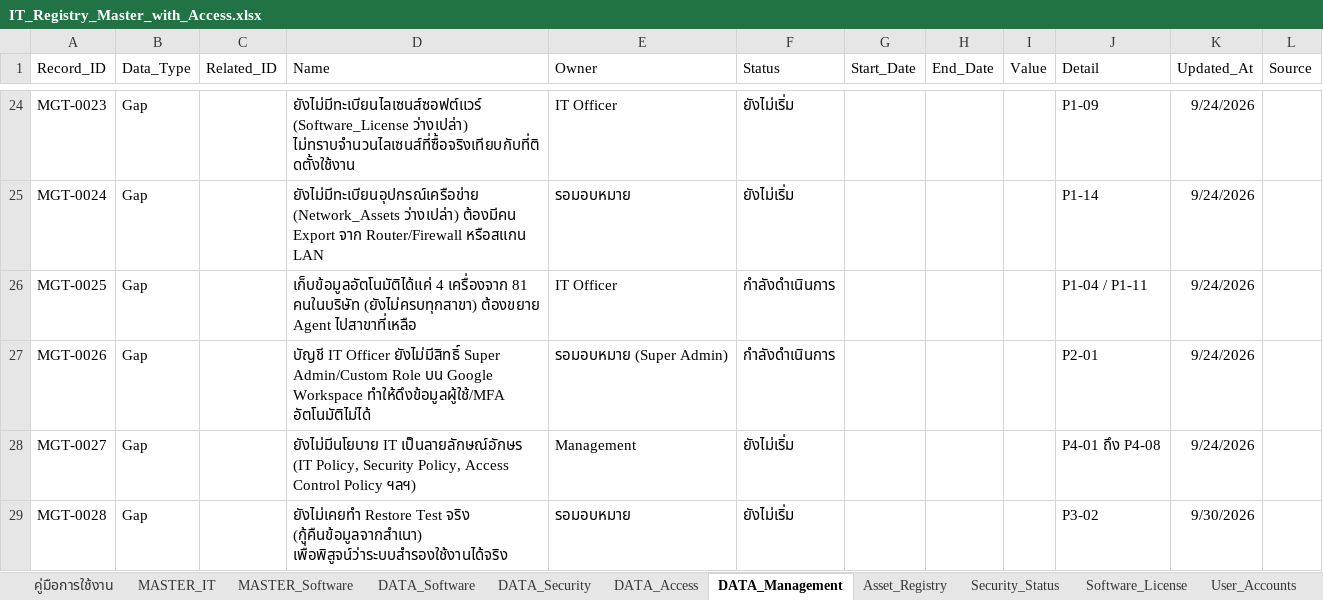
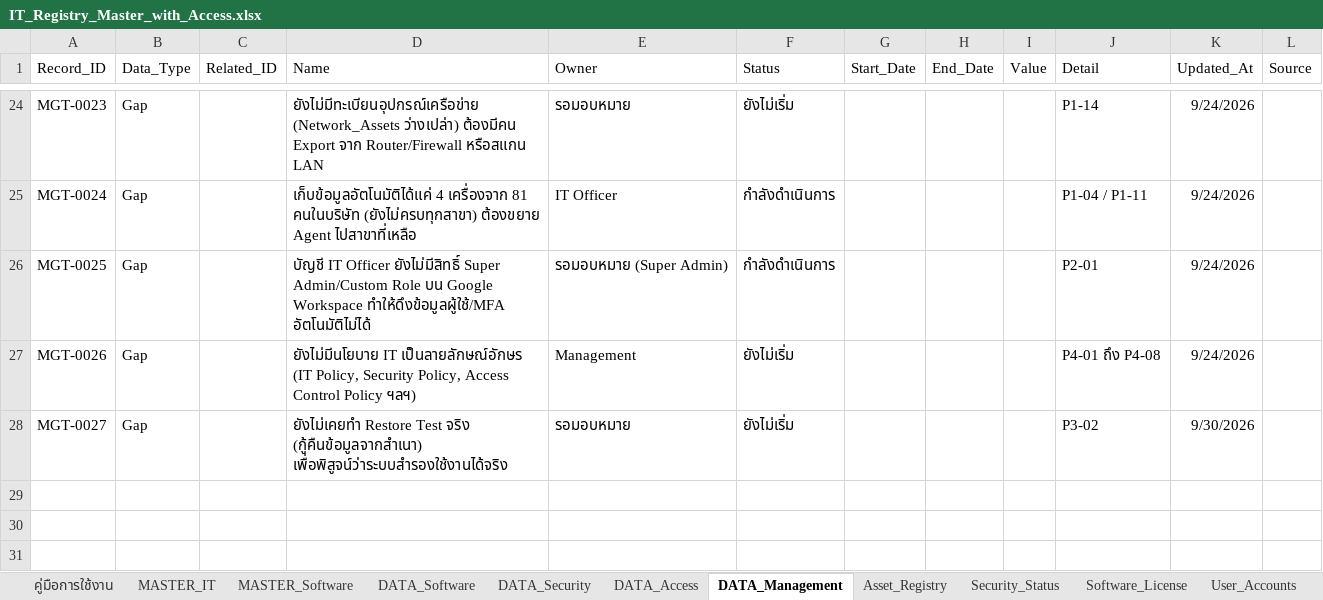
Before and after one commit to IT-htg/Executive, an Excel workbook: IT_Registry_Master_with_Access.xlsx, sheet DATA_Management, drawn as a sheet; only a part is shown, gaps mark what is left out; values as stored, in another font and other column widths than the file's, no borders; charts and pictures not drawn; the diff covers the shown part only; the diff names each change by its address in the sheet, - before the commit and + after, or states it on an @@ line.

Commit message:
Auto-update dashboard data 2026-09-30 14:31

```diff
--- a/IT_Registry_Master_with_Access.xlsx (sheet DATA_Management)
+++ b/IT_Registry_Master_with_Access.xlsx (sheet DATA_Management)
-D24 (Name): ยังไม่มีทะเบียนไลเซนส์ซอฟต์แวร์ (Software_License ว่างเปล่า) ไม่ทราบจำนวนไลเซนส์ที่ซื้อจริงเทียบกับที่ติดตั้งใช้งาน
+D24 (Name): ยังไม่มีทะเบียนอุปกรณ์เครือข่าย (Network_Assets ว่างเปล่า) ต้องมีคน Export จาก Router/Firewall หรือสแกน LAN
-E24 (Owner): IT Officer
+E24 (Owner): รอมอบหมาย
-J24 (Detail): P1-09
+J24 (Detail): P1-14
-D25 (Name): ยังไม่มีทะเบียนอุปกรณ์เครือข่าย (Network_Assets ว่างเปล่า) ต้องมีคน Export จาก Router/Firewall หรือสแกน LAN
+D25 (Name): เก็บข้อมูลอัตโนมัติได้แค่ 4 เครื่องจาก 81 คนในบริษัท (ยังไม่ครบทุกสาขา) ต้องขยาย Agent ไปสาขาที่เหลือ
-E25 (Owner): รอมอบหมาย
+E25 (Owner): IT Officer
-F25 (Status): ยังไม่เริ่ม
+F25 (Status): กำลังดำเนินการ
-J25 (Detail): P1-14
+J25 (Detail): P1-04 / P1-11
-D26 (Name): เก็บข้อมูลอัตโนมัติได้แค่ 4 เครื่องจาก 81 คนในบริษัท (ยังไม่ครบทุกสาขา) ต้องขยาย Agent ไปสาขาที่เหลือ
+D26 (Name): บัญชี IT Officer ยังไม่มีสิทธิ์ Super Admin/Custom Role บน Google Workspace ทำให้ดึงข้อมูลผู้ใช้/MFA อัตโนมัติไม่ได้
-E26 (Owner): IT Officer
+E26 (Owner): รอมอบหมาย (Super Admin)
-J26 (Detail): P1-04 / P1-11
+J26 (Detail): P2-01
-D27 (Name): บัญชี IT Officer ยังไม่มีสิทธิ์ Super Admin/Custom Role บน Google Workspace ทำให้ดึงข้อมูลผู้ใช้/MFA อัตโนมัติไม่ได้
+D27 (Name): ยังไม่มีนโยบาย IT เป็นลายลักษณ์อักษร (IT Policy, Security Policy, Access Control Policy ฯลฯ)
-E27 (Owner): รอมอบหมาย (Super Admin)
+E27 (Owner): Management
-F27 (Status): กำลังดำเนินการ
+F27 (Status): ยังไม่เริ่ม
-J27 (Detail): P2-01
+J27 (Detail): P4-01 ถึง P4-08
-D28 (Name): ยังไม่มีนโยบาย IT เป็นลายลักษณ์อักษร (IT Policy, Security Policy, Access Control Policy ฯลฯ)
+D28 (Name): ยังไม่เคยทำ Restore Test จริง (กู้คืนข้อมูลจากสำเนา) เพื่อพิสูจน์ว่าระบบสำรองใช้งานได้จริง
-E28 (Owner): Management
+E28 (Owner): รอมอบหมาย
-J28 (Detail): P4-01 ถึง P4-08
+J28 (Detail): P3-02
-K28 (Updated_At): 9/24/2026
+K28 (Updated_At): 9/30/2026
-row 29: MGT-0028 | Gap |  | ยังไม่เคยทำ Restore Test จริง (กู้คืนข้อมูลจากสำเนา) เพื่อพิสูจน์ว่าระบบสำรองใช้งานได้จริง | รอมอบหมาย | ยังไม่เริ่ม |  |  |  | P3-02 | 9/30/2026
```
Also changed, not shown: 37 edited cells elsewhere in this sheet, sheet Change_Log.
